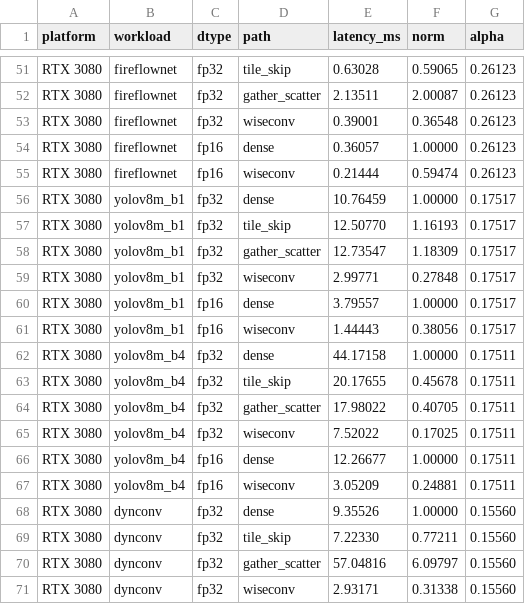
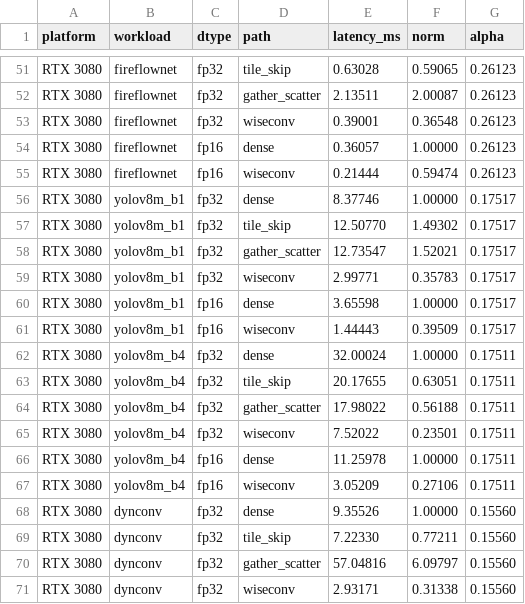
Before and after one commit to guanxiux/RAL, a CSV file: figures/e2e_stats.csv, drawn as a sheet; only a part is shown, gaps mark what is left out.

```diff
--- a/figures/e2e_stats.csv
+++ b/figures/e2e_stats.csv
@@ -55,14 +55,14 @@ RTX 3080,fireflownet,fp16,dense,0.36057,1.00000,0.26123
 RTX 3080,fireflownet,fp16,wiseconv,0.21444,0.59474,0.26123
-RTX 3080,yolov8m_b1,fp32,dense,10.76459,1.00000,0.17517
-RTX 3080,yolov8m_b1,fp32,tile_skip,12.50770,1.16193,0.17517
-RTX 3080,yolov8m_b1,fp32,gather_scatter,12.73547,1.18309,0.17517
-RTX 3080,yolov8m_b1,fp32,wiseconv,2.99771,0.27848,0.17517
-RTX 3080,yolov8m_b1,fp16,dense,3.79557,1.00000,0.17517
-RTX 3080,yolov8m_b1,fp16,wiseconv,1.44443,0.38056,0.17517
-RTX 3080,yolov8m_b4,fp32,dense,44.17158,1.00000,0.17511
-RTX 3080,yolov8m_b4,fp32,tile_skip,20.17655,0.45678,0.17511
-RTX 3080,yolov8m_b4,fp32,gather_scatter,17.98022,0.40705,0.17511
-RTX 3080,yolov8m_b4,fp32,wiseconv,7.52022,0.17025,0.17511
-RTX 3080,yolov8m_b4,fp16,dense,12.26677,1.00000,0.17511
-RTX 3080,yolov8m_b4,fp16,wiseconv,3.05209,0.24881,0.17511
+RTX 3080,yolov8m_b1,fp32,dense,8.37746,1.00000,0.17517
+RTX 3080,yolov8m_b1,fp32,tile_skip,12.50770,1.49302,0.17517
+RTX 3080,yolov8m_b1,fp32,gather_scatter,12.73547,1.52021,0.17517
+RTX 3080,yolov8m_b1,fp32,wiseconv,2.99771,0.35783,0.17517
+RTX 3080,yolov8m_b1,fp16,dense,3.65598,1.00000,0.17517
+RTX 3080,yolov8m_b1,fp16,wiseconv,1.44443,0.39509,0.17517
+RTX 3080,yolov8m_b4,fp32,dense,32.00024,1.00000,0.17511
+RTX 3080,yolov8m_b4,fp32,tile_skip,20.17655,0.63051,0.17511
+RTX 3080,yolov8m_b4,fp32,gather_scatter,17.98022,0.56188,0.17511
+RTX 3080,yolov8m_b4,fp32,wiseconv,7.52022,0.23501,0.17511
+RTX 3080,yolov8m_b4,fp16,dense,11.25978,1.00000,0.17511
+RTX 3080,yolov8m_b4,fp16,wiseconv,3.05209,0.27106,0.17511
 RTX 3080,dynconv,fp32,dense,9.35526,1.00000,0.15560
```
Also changed, not shown: figures/effective_throughput.csv, 4 other files.
